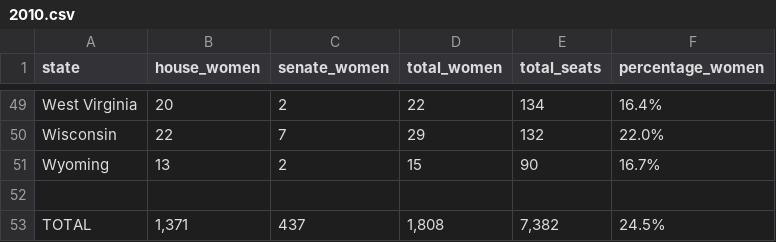
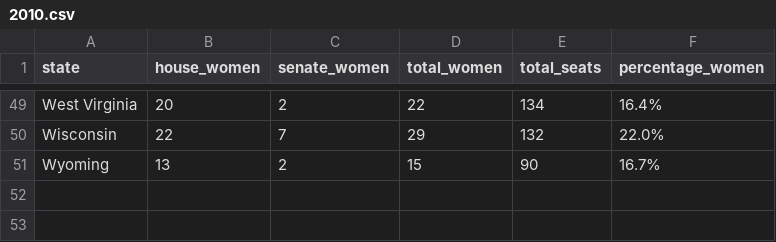
Before and after one commit to dwillis/state_legislatures, a CSV file: data/gender_composition/csv/2010.csv, drawn as a sheet; only a part is shown, gaps mark what is left out.

```diff
--- a/data/gender_composition/csv/2010.csv
+++ b/data/gender_composition/csv/2010.csv
@@ -51,3 +51 @@ Wisconsin,22,7,29,132,22.0%
 Wyoming,13,2,15,90,16.7%
- , , , , , 
-TOTAL,"1,371",437,"1,808","7,382",24.5%
```
Also changed, not shown: data/gender_composition/csv/2009.csv, data/gender_composition/csv/2013.csv, 6 other files.
